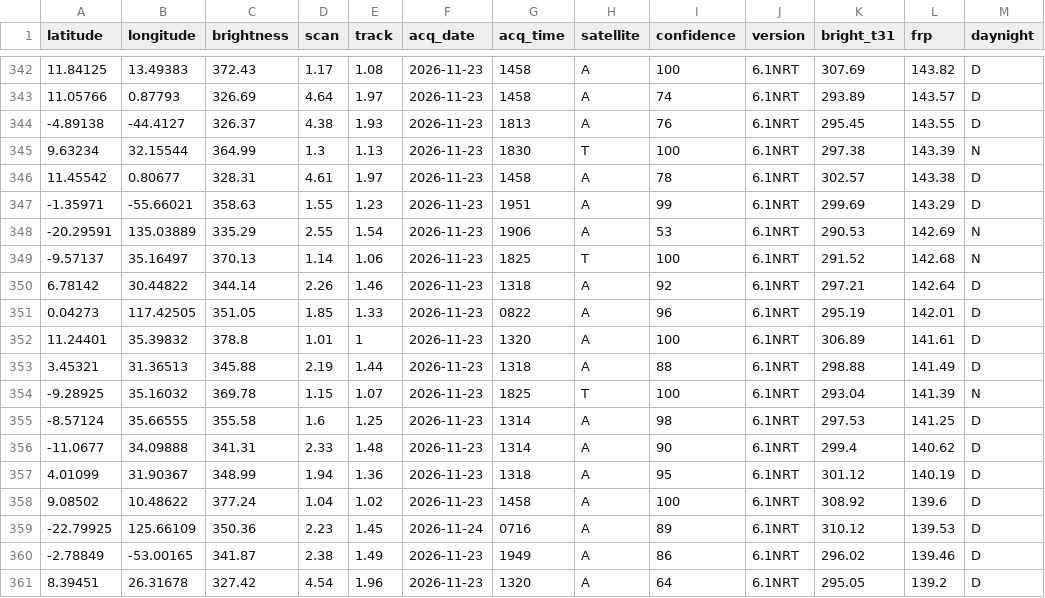
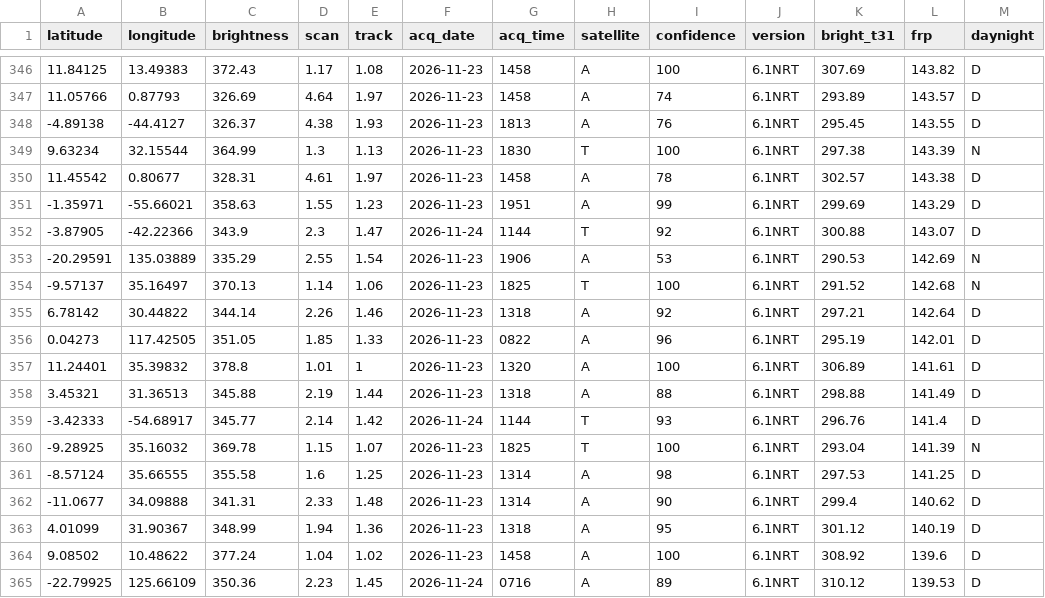
Before and after one commit to dswinder-repo/vigil, a CSV file: public/data/raw/firms.csv, drawn as a sheet; only a part is shown, gaps mark what is left out; the shorter side is filled out with more unchanged rows; the diff covers the shown part only.

```diff
--- a/public/data/raw/firms.csv
+++ b/public/data/raw/firms.csv
@@ -347,2 +351,3 @@ latitude,longitude,brightness,scan,track,acq_date,acq_time,satellite,confidence,
 -1.35971,-55.66021,358.63,1.55,1.23,2026-11-23,1951,A,99,6.1NRT,299.69,143.29,D
+-3.87905,-42.22366,343.9,2.3,1.47,2026-11-24,1144,T,92,6.1NRT,300.88,143.07,D
 -20.29591,135.03889,335.29,2.55,1.54,2026-11-23,1906,A,53,6.1NRT,290.53,142.69,N
@@ -353,2 +358,3 @@ latitude,longitude,brightness,scan,track,acq_date,acq_time,satellite,confidence,
 3.45321,31.36513,345.88,2.19,1.44,2026-11-23,1318,A,88,6.1NRT,298.88,141.49,D
+-3.42333,-54.68917,345.77,2.14,1.42,2026-11-24,1144,T,93,6.1NRT,296.76,141.4,D
 -9.28925,35.16032,369.78,1.15,1.07,2026-11-23,1825,T,100,6.1NRT,293.04,141.39,N
```
Also changed, not shown: 4 added rows and 6 removed rows elsewhere in this file, 13 other files.
